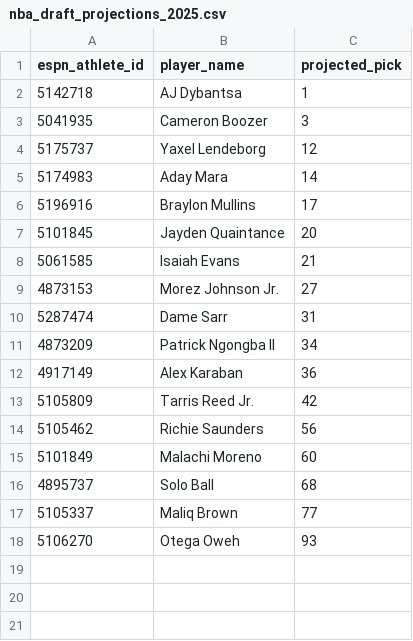
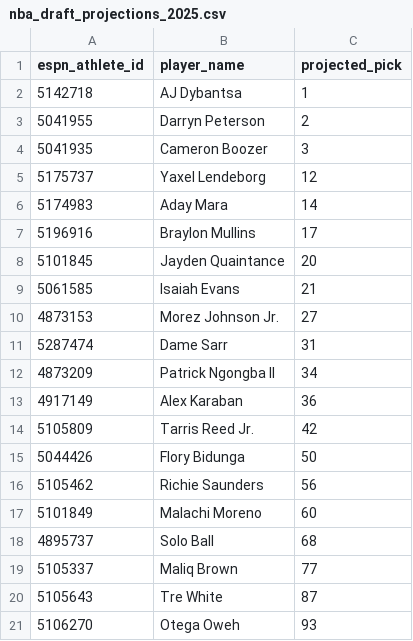
Before and after one commit to lowmanjr/collegefrontoffice, a CSV file: python_engine/data/nba_draft_projections_2025.csv, drawn as a sheet; the diff names each change by its address in the sheet, - before the commit and + after, or states it on an @@ line.

```diff
--- a/python_engine/data/nba_draft_projections_2025.csv
+++ b/python_engine/data/nba_draft_projections_2025.csv
+row 3: 5041955 | Darryn Peterson | 2
+row 15: 5044426 | Flory Bidunga | 50
+row 20: 5105643 | Tre White | 87
```
Also changed, not shown: 4 other files.
